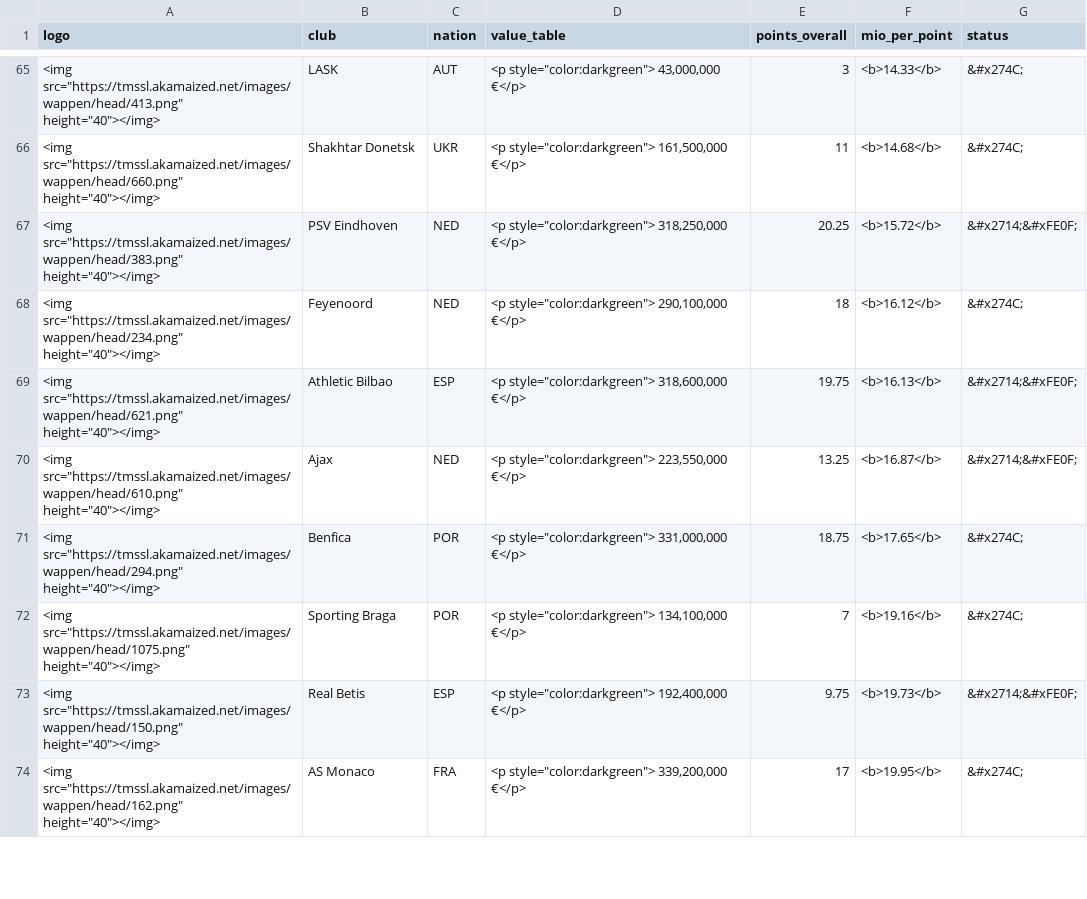
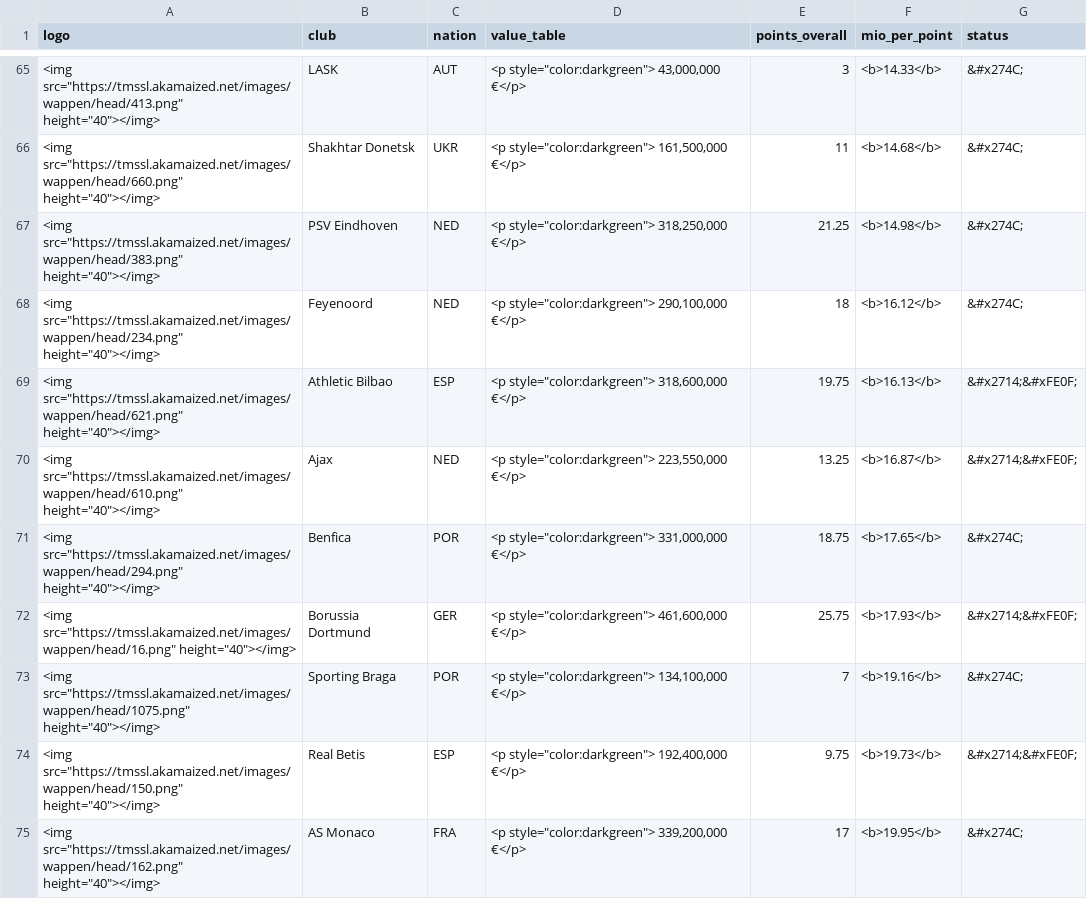
Before and after one commit to swissfootdata/UEFA_Rankings, a CSV file: Output/efficiency_clubs_2024.csv, drawn as a sheet; only a part is shown, gaps mark what is left out; the diff covers the shown part only.

```diff
--- a/Output/efficiency_clubs_2024.csv
+++ b/Output/efficiency_clubs_2024.csv
@@ -66,3 +66,3 @@
 "<img src=""https://tmssl.akamaized.net/images/wappen/head/660.png"" height=""40""></img>","Shakhtar Donetsk","UKR","<p style=""color:darkgreen"">  161,500,000 €</p>",11,"<b>14.68</b>","&#x274C;"
-"<img src=""https://tmssl.akamaized.net/images/wappen/head/383.png"" height=""40""></img>","PSV Eindhoven","NED","<p style=""color:darkgreen"">  318,250,000 €</p>",20.25,"<b>15.72</b>","&#x2714;&#xFE0F;"
+"<img src=""https://tmssl.akamaized.net/images/wappen/head/383.png"" height=""40""></img>","PSV Eindhoven","NED","<p style=""color:darkgreen"">  318,250,000 €</p>",21.25,"<b>14.98</b>","&#x274C;"
 "<img src=""https://tmssl.akamaized.net/images/wappen/head/234.png"" height=""40""></img>","Feyenoord","NED","<p style=""color:darkgreen"">  290,100,000 €</p>",18,"<b>16.12</b>","&#x274C;"
@@ -71,2 +71,3 @@
 "<img src=""https://tmssl.akamaized.net/images/wappen/head/294.png"" height=""40""></img>","Benfica","POR","<p style=""color:darkgreen"">  331,000,000 €</p>",18.75,"<b>17.65</b>","&#x274C;"
+"<img src=""https://tmssl.akamaized.net/images/wappen/head/16.png"" height=""40""></img>","Borussia Dortmund","GER","<p style=""color:darkgreen"">  461,600,000 €</p>",25.75,"<b>17.93</b>","&#x2714;&#xFE0F;"
 "<img src=""https://tmssl.akamaized.net/images/wappen/head/1075.png"" height=""40""></img>","Sporting Braga","POR","<p style=""color:darkgreen"">  134,100,000 €</p>",7,"<b>19.16</b>","&#x274C;"
```
Also changed, not shown: 3 added rows, 4 removed rows and 4 edited cells elsewhere in this file, Output/all_points_2024.csv, Output/club_owner_data_2024.csv, 4 other files.
